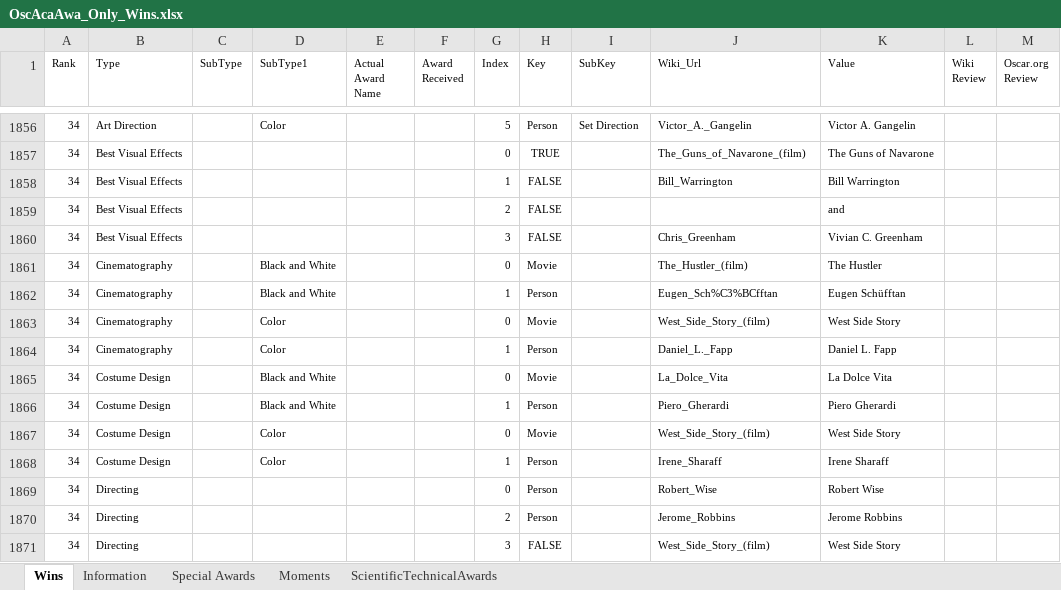
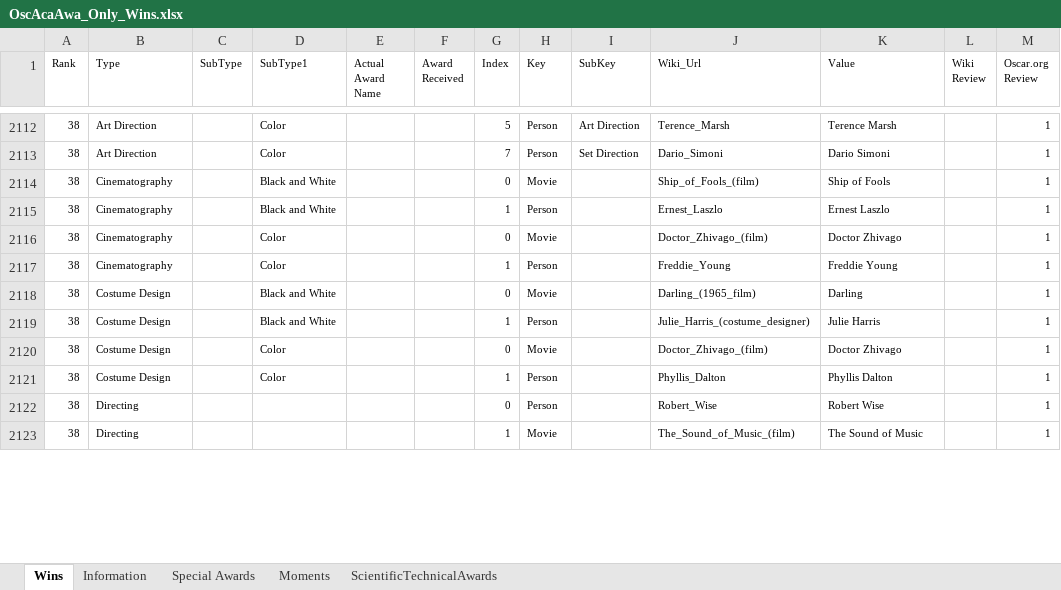
Before and after one commit to sndjones007/online_movies_channel, an Excel workbook: Database/OscAcaAwa_Only_Wins.xlsx, sheet Wins, drawn as a sheet; only a part is shown, gaps mark what is left out; values as stored, in another font and other column widths than the file's, no borders; table styles not drawn; removed rows and columns are numbered as before the commit, all else as after; the diff covers the shown part only; the diff names each change by its address in the sheet, - before the commit and + after, or states it on an @@ line.

Commit message:
Update

```diff
--- a/Database/OscAcaAwa_Only_Wins.xlsx (sheet Wins)
+++ b/Database/OscAcaAwa_Only_Wins.xlsx (sheet Wins)
-A2112 (Rank): 34
+A2112 (Rank): 38
-I2112 (SubKey): Set Direction
+I2112 (SubKey): Art Direction
-J2112 (Wiki_Url): Victor_A._Gangelin
+J2112 (Wiki_Url): Terence_Marsh
-K2112 (Value): Victor A. Gangelin
+K2112 (Value): Terence Marsh
-M2112 (Oscar.org Review): (empty)
+M2112 (Oscar.org Review): 1
-row 1857: 34 | Best Visual Effects |  |  |  |  | 0 | TRUE |  | The_Guns_of_Navarone_(film) | The Guns of Navarone
-row 1858: 34 | Best Visual Effects |  |  |  |  | 1 | FALSE |  | Bill_Warrington | Bill Warrington
-row 1859: 34 | Best Visual Effects |  |  |  |  | 2 | FALSE |  |  | and
-row 1860: 34 | Best Visual Effects |  |  |  |  | 3 | FALSE |  | Chris_Greenham | Vivian C. Greenham
+row 2113: 38 | Art Direction |  | Color |  |  | 7 | Person | Set Direction | Dario_Simoni | Dario Simoni |  | 1
-A2114:A2122 (Rank): 34
+A2114:A2122 (Rank): 38
-J2114 (Wiki_Url): The_Hustler_(film)
+J2114 (Wiki_Url): Ship_of_Fools_(film)
-K2114 (Value): The Hustler
+K2114 (Value): Ship of Fools
-M2114:M2122 (Oscar.org Review): (empty)
+M2114:M2122 (Oscar.org Review): 1
-J2115 (Wiki_Url): Eugen_Sch%C3%BCfftan
+J2115 (Wiki_Url): Ernest_Laszlo
-K2115 (Value): Eugen Schüfftan
+K2115 (Value): Ernest Laszlo
-J2116 (Wiki_Url): West_Side_Story_(film)
+J2116 (Wiki_Url): Doctor_Zhivago_(film)
-K2116 (Value): West Side Story
+K2116 (Value): Doctor Zhivago
-J2117 (Wiki_Url): Daniel_L._Fapp
+J2117 (Wiki_Url): Freddie_Young
-K2117 (Value): Daniel L. Fapp
+K2117 (Value): Freddie Young
-J2118 (Wiki_Url): La_Dolce_Vita
+J2118 (Wiki_Url): Darling_(1965_film)
-K2118 (Value): La Dolce Vita
+K2118 (Value): Darling
-J2119 (Wiki_Url): Piero_Gherardi
+J2119 (Wiki_Url): Julie_Harris_(costume_designer)
-K2119 (Value): Piero Gherardi
+K2119 (Value): Julie Harris
-J2120 (Wiki_Url): West_Side_Story_(film)
+J2120 (Wiki_Url): Doctor_Zhivago_(film)
-K2120 (Value): West Side Story
+K2120 (Value): Doctor Zhivago
-J2121 (Wiki_Url): Irene_Sharaff
+J2121 (Wiki_Url): Phyllis_Dalton
-K2121 (Value): Irene Sharaff
+K2121 (Value): Phyllis Dalton
-row 1870: 34 | Directing |  |  |  |  | 2 | Person |  | Jerome_Robbins | Jerome Robbins
-row 1871: 34 | Directing |  |  |  |  | 3 | FALSE |  | West_Side_Story_(film) | West Side Story
+row 2123: 38 | Directing |  |  |  |  | 1 | Movie |  | The_Sound_of_Music_(film) | The Sound of Music |  | 1
```
Also changed, not shown: 36 added rows, 39 removed rows, 2 hidden or unhidden rows and 35 edited cells elsewhere in this sheet, sheet Special Awards, hidden cells.
